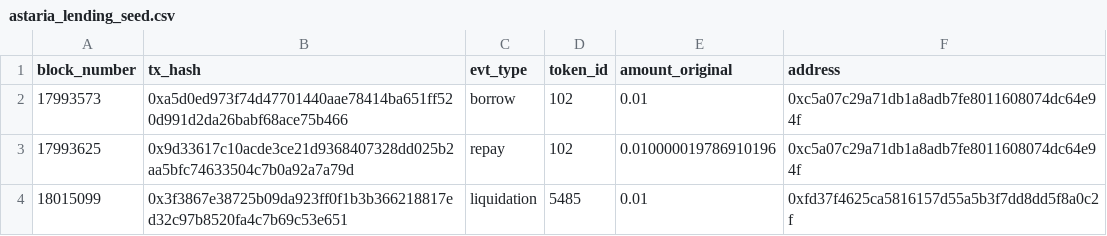
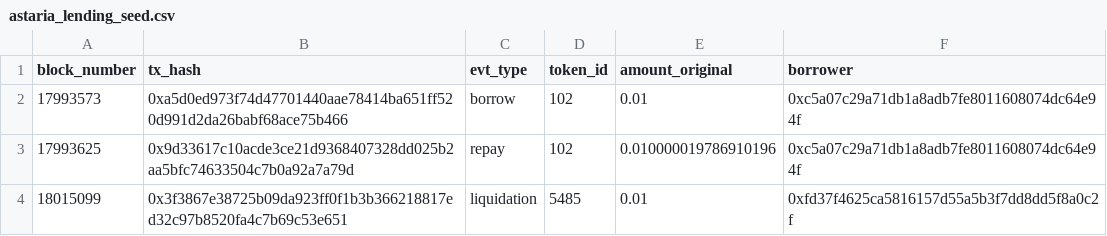
Before and after one commit to olgafetisova/spellbook, a CSV file: seeds/astaria/astaria_lending_seed.csv, drawn as a sheet.

Commit message:
Enrich NFT.lending spell & introduce new columns - ready for review  (#4396)
* make changes to nft lending spell

* fix

---------

Co-authored-by: 0xRob <83790096+0xRobin@users.noreply.github.com>

```diff
--- a/seeds/astaria/astaria_lending_seed.csv
+++ b/seeds/astaria/astaria_lending_seed.csv
@@ -1,2 +1,2 @@
-block_number,tx_hash,evt_type,token_id,amount_original,address
+block_number,tx_hash,evt_type,token_id,amount_original,borrower
 17993573,0xa5d0ed973f74d47701440aae78414ba651ff520d991d2da26babf68ace75b466,borrow,102,0.01,0xc5a07c29a71db1a8adb7fe8011608074dc64e94f
```
Also changed, not shown: 9 other files.
